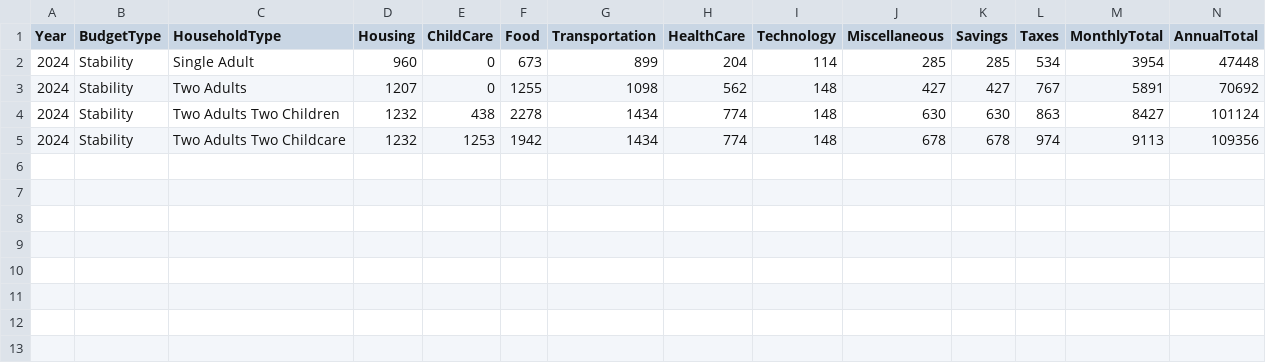
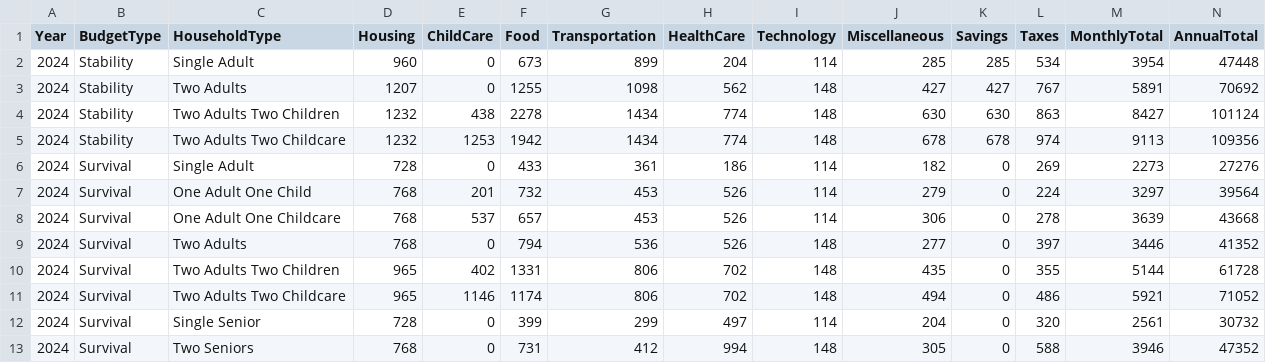
Before and after one commit to ahmadabugosh/alice-for-arkansas, a CSV file: data/budgets.csv, drawn as a sheet; only a part is shown; rows hold the shown columns only; the diff names each change by its address in the sheet, - before the commit and + after, or states it on an @@ line.

```diff
--- a/data/budgets.csv
+++ b/data/budgets.csv
+row 6: 2024 | Survival | Single Adult | 728 | 0 | 433 | 361 | 186 | 114 | 182 | 0 | 269 | 2273 | 27276
+row 7: 2024 | Survival | One Adult One Child | 768 | 201 | 732 | 453 | 526 | 114 | 279 | 0 | 224 | 3297 | 39564
+row 8: 2024 | Survival | One Adult One Childcare | 768 | 537 | 657 | 453 | 526 | 114 | 306 | 0 | 278 | 3639 | 43668
+row 9: 2024 | Survival | Two Adults | 768 | 0 | 794 | 536 | 526 | 148 | 277 | 0 | 397 | 3446 | 41352
+row 10: 2024 | Survival | Two Adults Two Children | 965 | 402 | 1331 | 806 | 702 | 148 | 435 | 0 | 355 | 5144 | 61728
+row 11: 2024 | Survival | Two Adults Two Childcare | 965 | 1146 | 1174 | 806 | 702 | 148 | 494 | 0 | 486 | 5921 | 71052
+row 12: 2024 | Survival | Single Senior | 728 | 0 | 399 | 299 | 497 | 114 | 204 | 0 | 320 | 2561 | 30732
+row 13: 2024 | Survival | Two Seniors | 768 | 0 | 731 | 412 | 994 | 148 | 305 | 0 | 588 | 3946 | 47352
```
Also changed, not shown: 2 other files.
